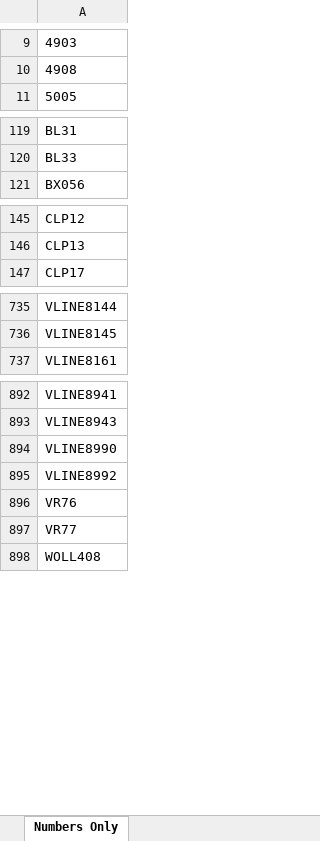
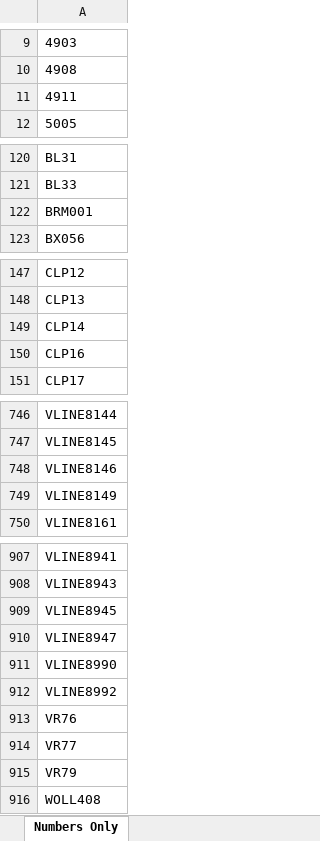
Before and after one commit to grahame21/railops-backend, an Excel workbook: static/downloads/loco_numbers_only.xlsx, sheet Numbers Only, drawn as a sheet; only a part is shown, gaps mark what is left out; values as stored, in another font and other column widths than the file's, no borders; the diff covers the shown part only; the diff names each change by its address in the sheet, - before the commit and + after, or states it on an @@ line.

```diff
--- a/static/downloads/loco_numbers_only.xlsx (sheet Numbers Only)
+++ b/static/downloads/loco_numbers_only.xlsx (sheet Numbers Only)
+row 11: 4911
+row 122: BRM001
+row 149: CLP14
+row 150: CLP16
+row 748: VLINE8146
+row 749: VLINE8149
+row 909: VLINE8945
+row 910: VLINE8947
+row 915: VR79
```
Also changed, not shown: 9 added rows elsewhere in this sheet, static/downloads/loco_database.xlsx, 8 other files.
